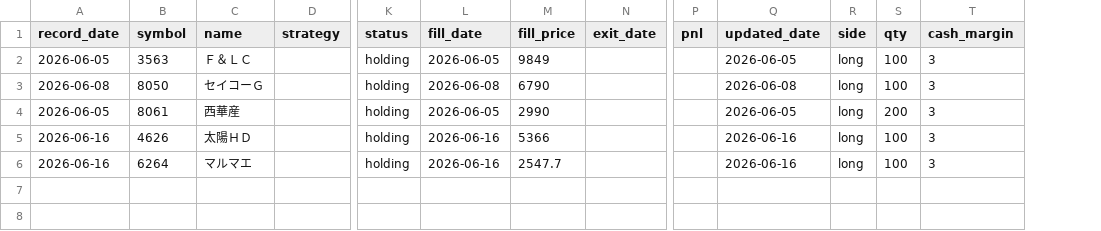
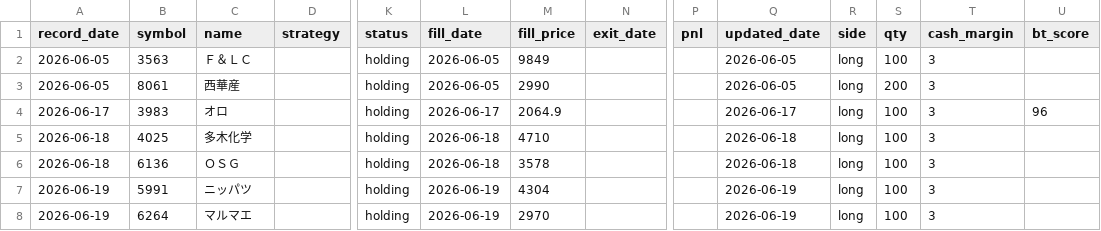
Before and after one commit to irie1999/gobot, a CSV file: my_positions.csv, drawn as a sheet; only a part is shown, gaps mark what is left out; removed rows and columns are numbered as before the commit, all else as after; rows hold the shown columns only; the diff names each change by its address in the sheet, - before the commit and + after, or states it on an @@ line.

```diff
--- a/my_positions.csv
+++ b/my_positions.csv
+column U (bt_score), row 4: 96
-row 3: 2026-06-08 | 8050 | セイコーＧ |  | holding | 2026-06-08 | 6790 |  |  | 2026-06-08 | long | 100 | 3
-A4 (record_date): 2026-06-16
+A4 (record_date): 2026-06-17
-B4 (symbol): 4626
+B4 (symbol): 3983
-C4 (name): 太陽ＨＤ
+C4 (name): オロ
-L4 (fill_date): 2026-06-16
+L4 (fill_date): 2026-06-17
-M4 (fill_price): 5366
+M4 (fill_price): 2064.9
-Q4 (updated_date): 2026-06-16
+Q4 (updated_date): 2026-06-17
+row 5: 2026-06-18 | 4025 | 多木化学 |  | holding | 2026-06-18 | 4710 |  |  | 2026-06-18 | long | 100 | 3
+row 6: 2026-06-18 | 6136 | ＯＳＧ |  | holding | 2026-06-18 | 3578 |  |  | 2026-06-18 | long | 100 | 3
+row 7: 2026-06-19 | 5991 | ニッパツ |  | holding | 2026-06-19 | 4304 |  |  | 2026-06-19 | long | 100 | 3
-A8 (record_date): 2026-06-16
+A8 (record_date): 2026-06-19
-L8 (fill_date): 2026-06-16
+L8 (fill_date): 2026-06-19
-M8 (fill_price): 2547.7
+M8 (fill_price): 2970
-Q8 (updated_date): 2026-06-16
+Q8 (updated_date): 2026-06-19
```
Also changed, not shown: 2 other files.
